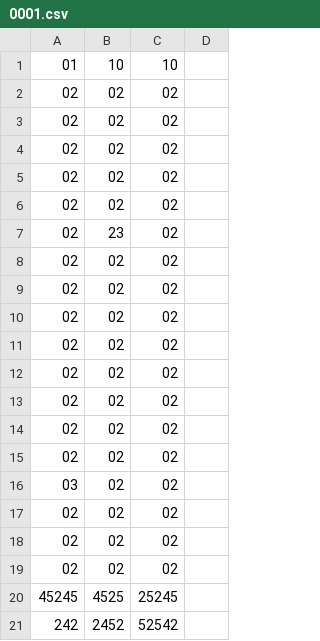
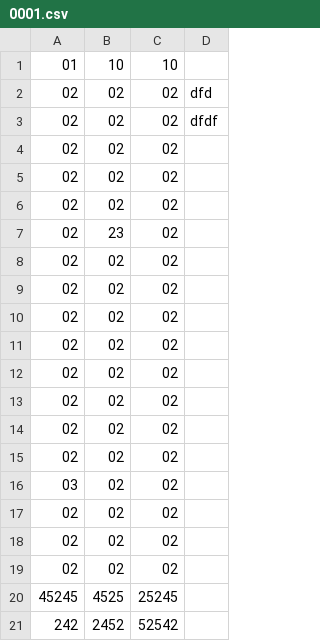
Before and after one commit to HCflower/FFramework, a CSV file: Tools/SkillEditor/Editor/Resources/0001.csv, drawn as a sheet; the diff names each change by its address in the sheet, - before the commit and + after, or states it on an @@ line.

```diff
--- a/Tools/SkillEditor/Editor/Resources/0001.csv
+++ b/Tools/SkillEditor/Editor/Resources/0001.csv
-D2: (empty)
+D2: dfd
-D3: (empty)
+D3: dfdf
```
Also changed, not shown: 19 other files.
